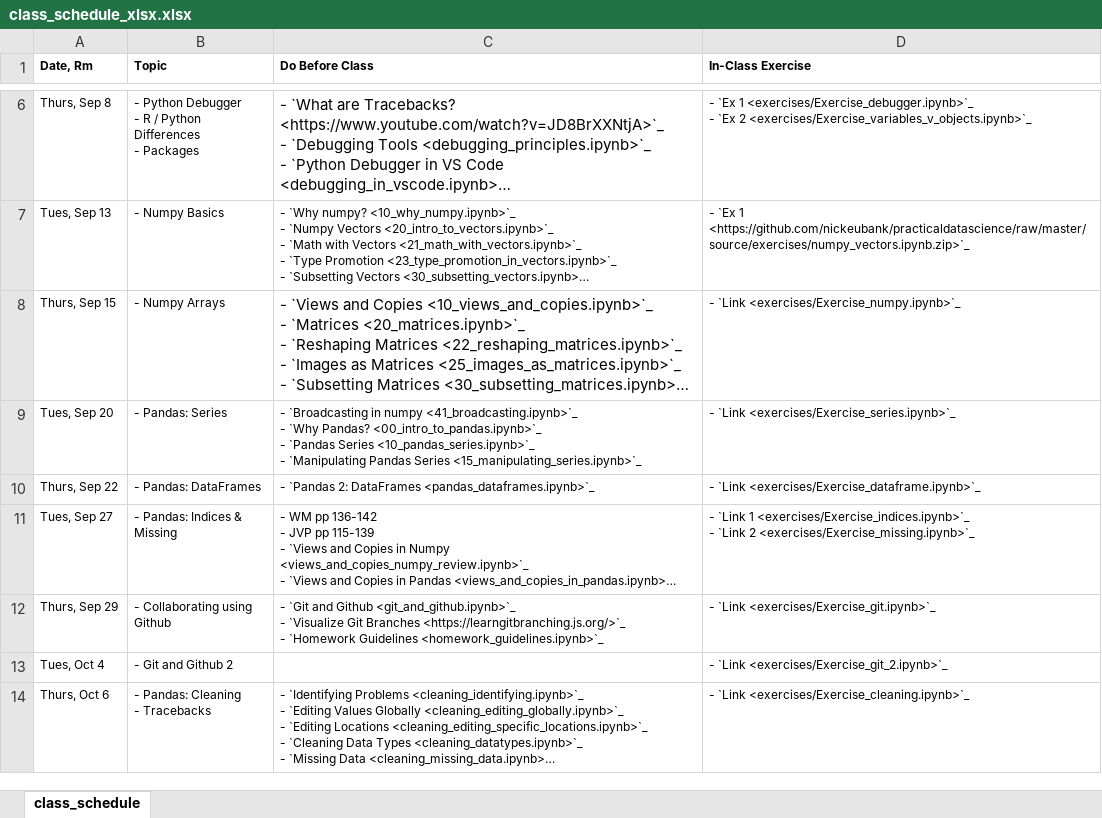
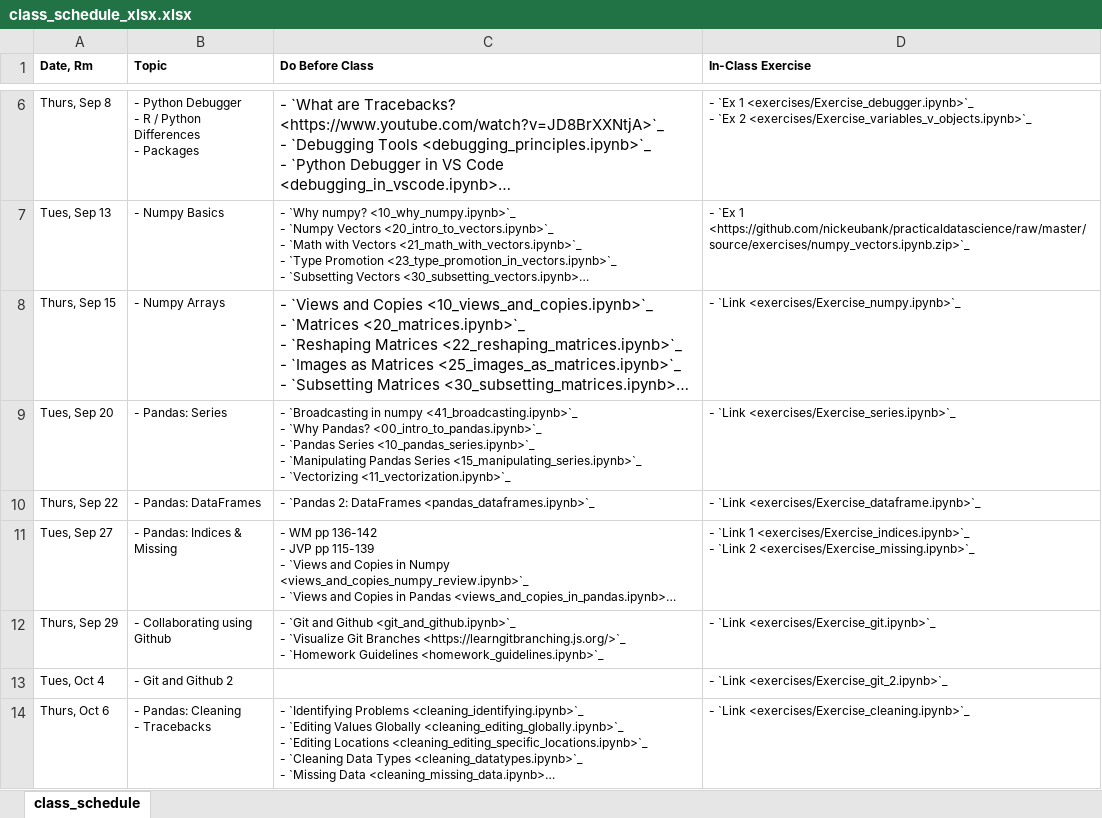
Before and after one commit to nickeubank/practicaldatascience_class, an Excel workbook: source/class_schedule_xlsx.xlsx, sheet class_schedule, drawn as a sheet; only a part is shown, gaps mark what is left out; long unchanged cells end in …; values as stored, in another font and other column widths than the file's, no borders; ↵ is a line break in a cell; the diff names each change by its address in the sheet, - before the commit and + after, or states it on an @@ line.

Commit message:
ad vectorization and update series exercises

```diff
--- a/source/class_schedule_xlsx.xlsx (sheet class_schedule)
+++ b/source/class_schedule_xlsx.xlsx (sheet class_schedule)
-C9 (Do Before Class): …Series <15_manipulating_series.ipynb>`_
+C9 (Do Before Class): …Series <15_manipulating_series.ipynb>`_ ↵ - `Vectorizing <11_vectorization.ipynb>`_
```
Also changed, not shown: 24 other files.
